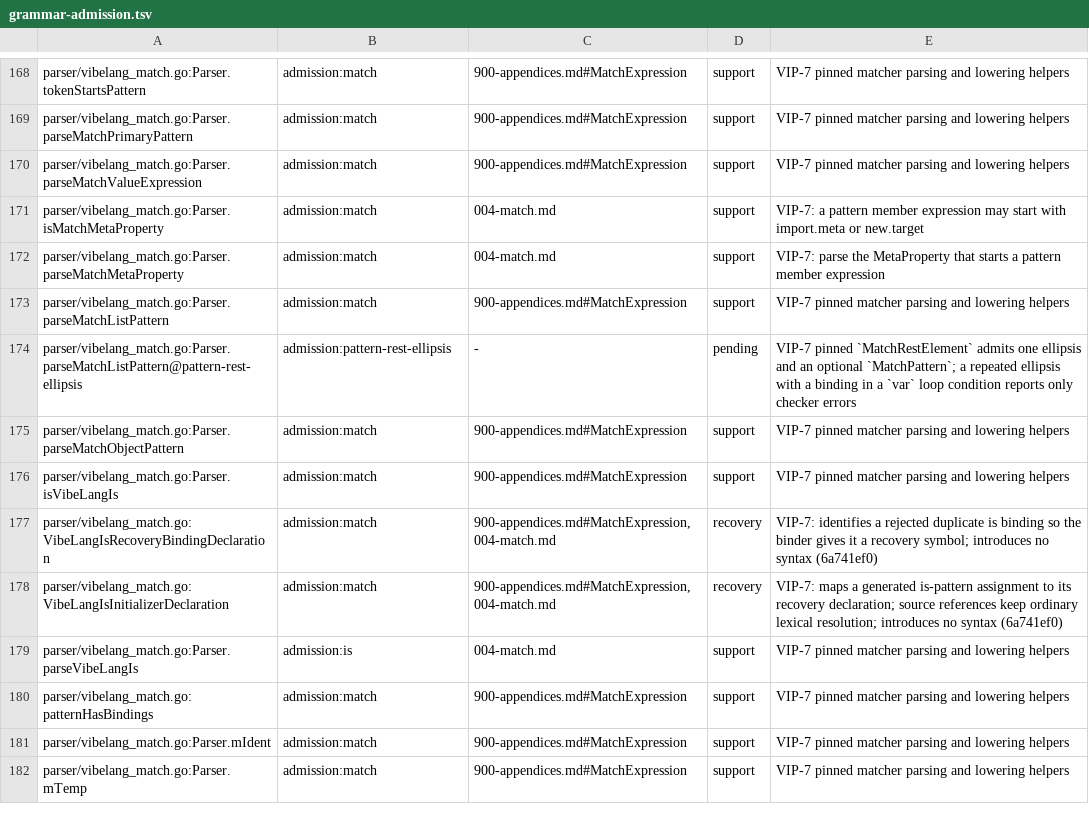
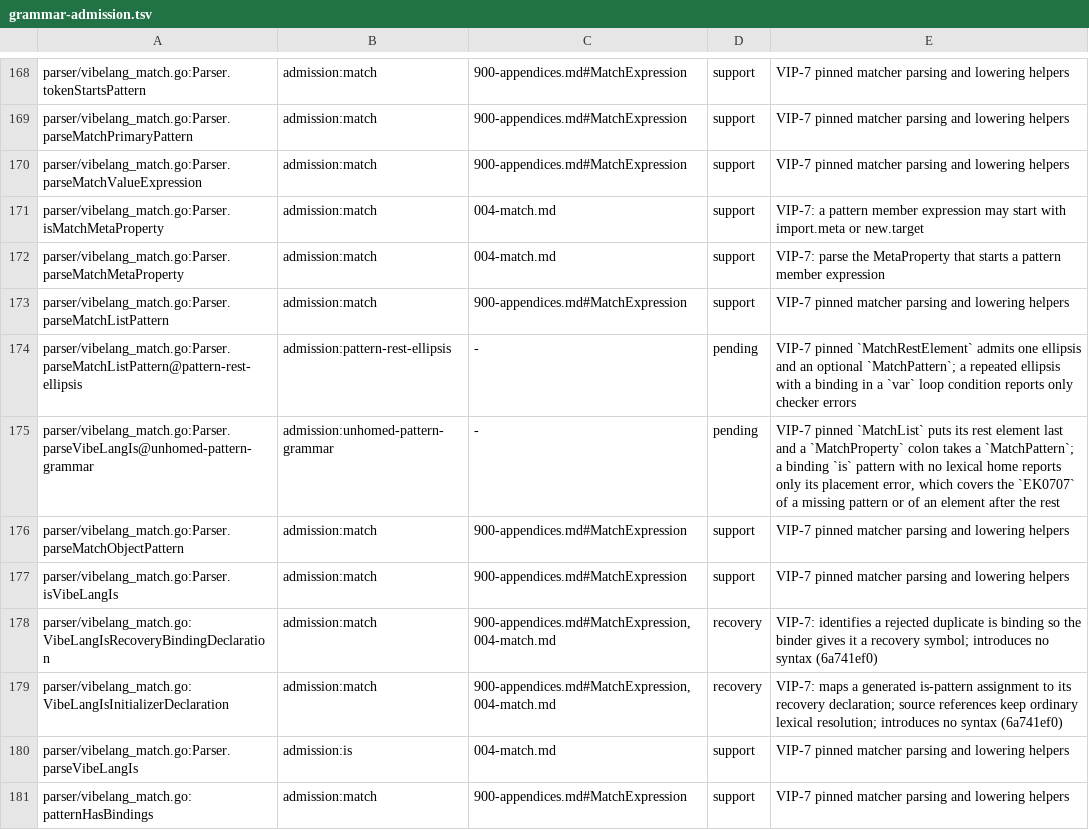
Before and after one commit to smithersai/vibelang, a TSV file: docs/design/registry/grammar-admission.tsv, drawn as a sheet; only a part is shown, gaps mark what is left out; the shorter side is filled out with more unchanged rows; the diff names each change by its address in the sheet, - before the commit and + after, or states it on an @@ line.

```diff
--- a/docs/design/registry/grammar-admission.tsv
+++ b/docs/design/registry/grammar-admission.tsv
+row 175: parser/vibelang_match.go:Parser.parseVibeLangIs@unhomed-pattern-grammar | admission:unhomed-pattern-grammar | - | pending | VIP-7 pinned `MatchList` puts its rest element last and a `MatchProperty` colon takes a `MatchPattern`; a binding `is` pattern with no lexical home reports only its placement error, which covers the `EK0707` of a missing pattern or of an element after the rest
```
Also changed, not shown: 10 other files.
